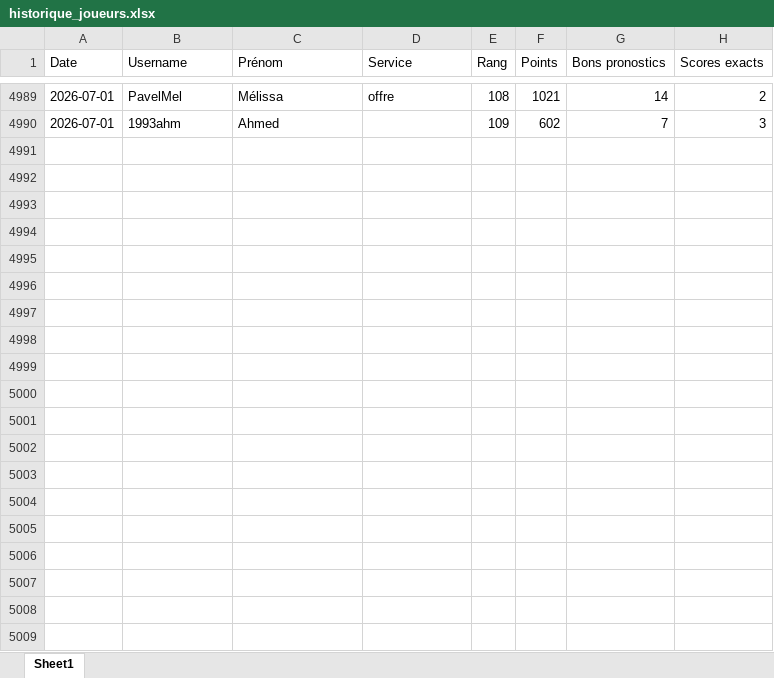
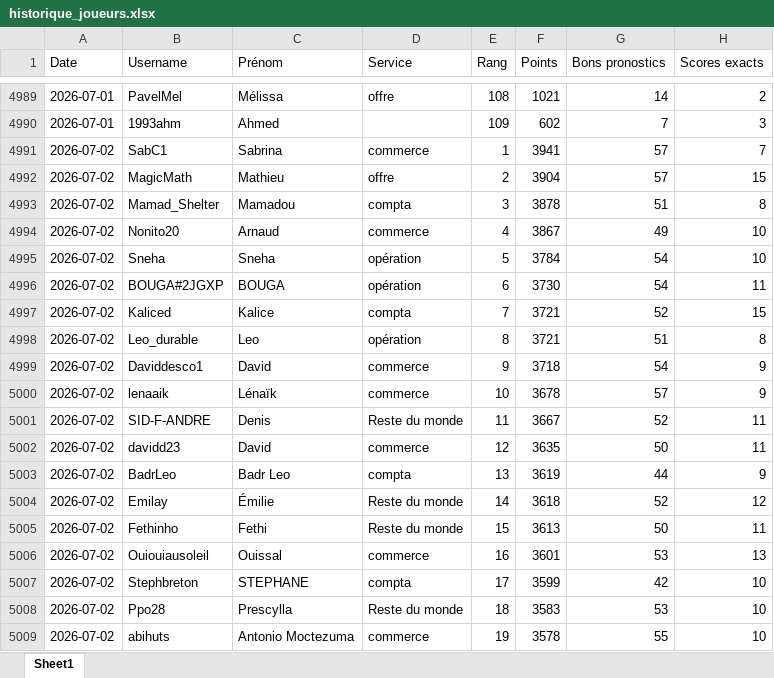
Before and after one commit to devilrock95/championnat-jja, an Excel workbook: historique_joueurs.xlsx, sheet Sheet1, drawn as a sheet; only a part is shown, gaps mark what is left out; values as stored, in another font and other column widths than the file's, no borders; the diff covers the shown part only; the diff names each change by its address in the sheet, - before the commit and + after, or states it on an @@ line.

```diff
--- a/historique_joueurs.xlsx (sheet Sheet1)
+++ b/historique_joueurs.xlsx (sheet Sheet1)
+row 4991: 2026-07-02 | SabC1 | Sabrina | commerce | 1 | 3941 | 57 | 7
+row 4992: 2026-07-02 | MagicMath | Mathieu | offre | 2 | 3904 | 57 | 15
+row 4993: 2026-07-02 | Mamad_Shelter | Mamadou | compta | 3 | 3878 | 51 | 8
+row 4994: 2026-07-02 | Nonito20 | Arnaud | commerce | 4 | 3867 | 49 | 10
+row 4995: 2026-07-02 | Sneha | Sneha | opération | 5 | 3784 | 54 | 10
+row 4996: 2026-07-02 | BOUGA#2JGXP | BOUGA | opération | 6 | 3730 | 54 | 11
+row 4997: 2026-07-02 | Kaliced | Kalice | compta | 7 | 3721 | 52 | 15
+row 4998: 2026-07-02 | Leo_durable | Leo | opération | 8 | 3721 | 51 | 8
+row 4999: 2026-07-02 | Daviddesco1 | David | commerce | 9 | 3718 | 54 | 9
+row 5000: 2026-07-02 | lenaaik | Lénaïk | commerce | 10 | 3678 | 57 | 9
+row 5001: 2026-07-02 | SID-F-ANDRE | Denis | Reste du monde | 11 | 3667 | 52 | 11
+row 5002: 2026-07-02 | davidd23 | David | commerce | 12 | 3635 | 50 | 11
+row 5003: 2026-07-02 | BadrLeo | Badr Leo | compta | 13 | 3619 | 44 | 9
+row 5004: 2026-07-02 | Emilay | Émilie | Reste du monde | 14 | 3618 | 52 | 12
+row 5005: 2026-07-02 | Fethinho | Fethi | Reste du monde | 15 | 3613 | 50 | 11
+row 5006: 2026-07-02 | Ouiouiausoleil | Ouissal | commerce | 16 | 3601 | 53 | 13
+row 5007: 2026-07-02 | Stephbreton | STEPHANE | compta | 17 | 3599 | 42 | 10
+row 5008: 2026-07-02 | Ppo28 | Prescylla | Reste du monde | 18 | 3583 | 53 | 10
+row 5009: 2026-07-02 | abihuts | Antonio Moctezuma | commerce | 19 | 3578 | 55 | 10
```
Also changed, not shown: 90 added rows elsewhere in this sheet, chutes.xlsx, classement_individuel.xlsx, 5 other files.
